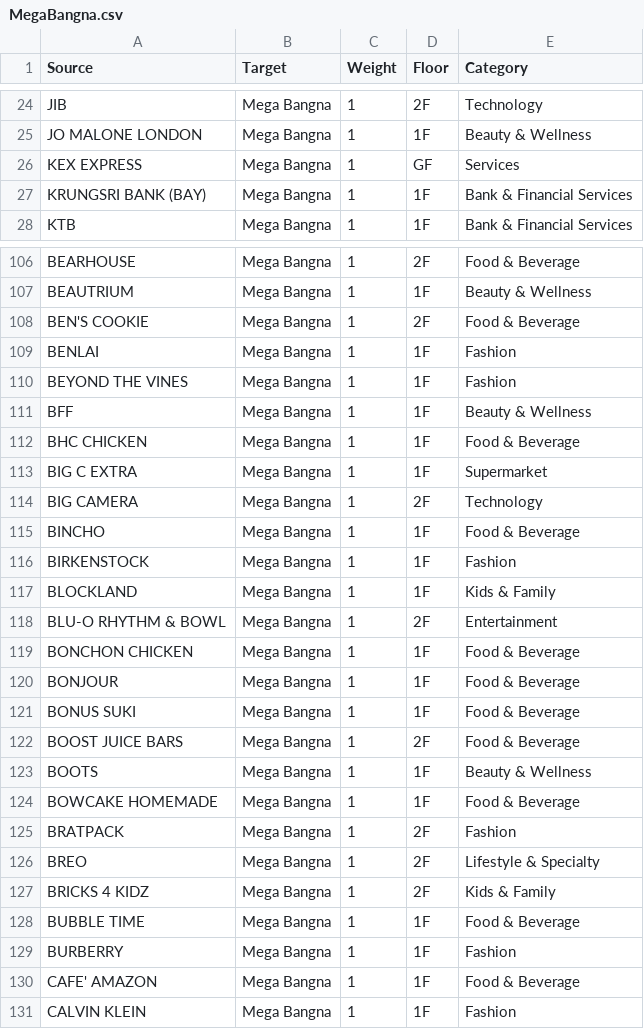
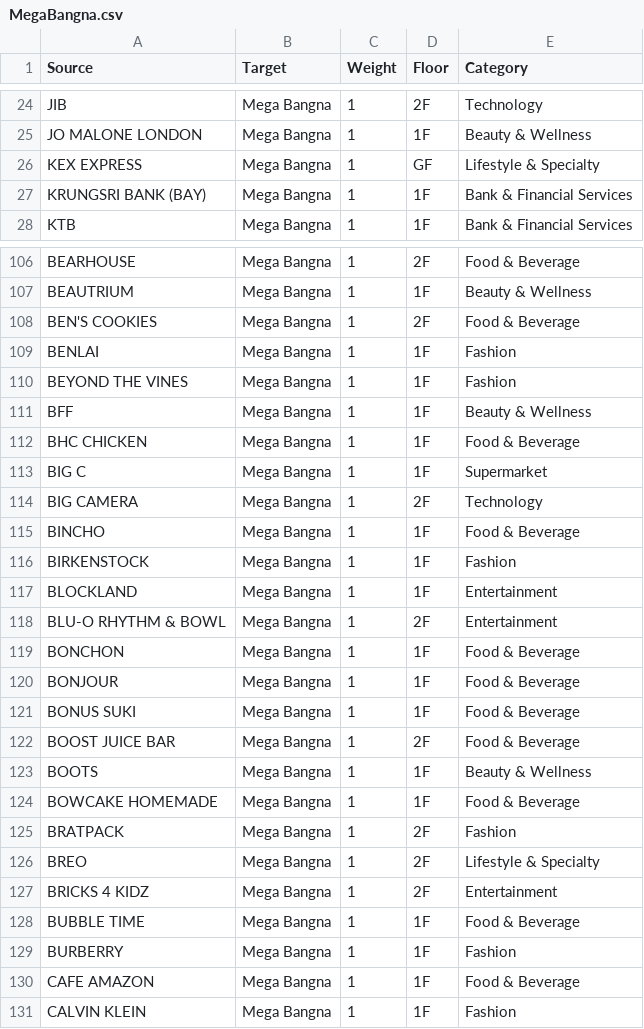
Before and after one commit to Giffeey/PJ_MIDTERM, a CSV file: Data/MegaBangna.csv, drawn as a sheet; only a part is shown, gaps mark what is left out; the diff covers the shown part only.

```diff
--- a/Data/MegaBangna.csv
+++ b/Data/MegaBangna.csv
@@ -25,3 +25,3 @@ JIB,Mega Bangna,1,2F,Technology
 JO MALONE LONDON,Mega Bangna,1,1F,Beauty & Wellness
-KEX EXPRESS,Mega Bangna,1,GF,Services
+KEX EXPRESS,Mega Bangna,1,GF,Lifestyle & Specialty
 KRUNGSRI BANK (BAY),Mega Bangna,1,1F,Bank & Financial Services
@@ -107,3 +107,3 @@ BEARHOUSE,Mega Bangna,1,2F,Food & Beverage
 BEAUTRIUM,Mega Bangna,1,1F,Beauty & Wellness
-BEN'S COOKIE,Mega Bangna,1,2F,Food & Beverage
+BEN'S COOKIES,Mega Bangna,1,2F,Food & Beverage
 BENLAI,Mega Bangna,1,1F,Fashion
@@ -112,3 +112,3 @@ BFF,Mega Bangna,1,1F,Beauty & Wellness
 BHC CHICKEN,Mega Bangna,1,1F,Food & Beverage
-BIG C EXTRA,Mega Bangna,1,1F,Supermarket
+BIG C,Mega Bangna,1,1F,Supermarket
 BIG CAMERA,Mega Bangna,1,2F,Technology
@@ -116,8 +116,8 @@ BINCHO,Mega Bangna,1,1F,Food & Beverage
 BIRKENSTOCK,Mega Bangna,1,1F,Fashion
-BLOCKLAND,Mega Bangna,1,1F,Kids & Family
+BLOCKLAND,Mega Bangna,1,1F,Entertainment
 BLU-O RHYTHM & BOWL,Mega Bangna,1,2F,Entertainment
-BONCHON CHICKEN,Mega Bangna,1,1F,Food & Beverage
+BONCHON,Mega Bangna,1,1F,Food & Beverage
 BONJOUR,Mega Bangna,1,1F,Food & Beverage
 BONUS SUKI,Mega Bangna,1,1F,Food & Beverage
-BOOST JUICE BARS,Mega Bangna,1,2F,Food & Beverage
+BOOST JUICE BAR,Mega Bangna,1,2F,Food & Beverage
 BOOTS,Mega Bangna,1,1F,Beauty & Wellness
@@ -126,6 +126,6 @@ BRATPACK,Mega Bangna,1,2F,Fashion
 BREO,Mega Bangna,1,2F,Lifestyle & Specialty
-BRICKS 4 KIDZ,Mega Bangna,1,2F,Kids & Family
+BRICKS 4 KIDZ,Mega Bangna,1,2F,Entertainment
 BUBBLE TIME,Mega Bangna,1,1F,Food & Beverage
 BURBERRY,Mega Bangna,1,1F,Fashion
-CAFE' AMAZON,Mega Bangna,1,1F,Food & Beverage
+CAFE AMAZON,Mega Bangna,1,1F,Food & Beverage
 CALVIN KLEIN,Mega Bangna,1,1F,Fashion
```
Also changed, not shown: 54 edited cells elsewhere in this file, Data/CentralMahachai.csv, Data/CentralWorld.csv, 44 other files.
